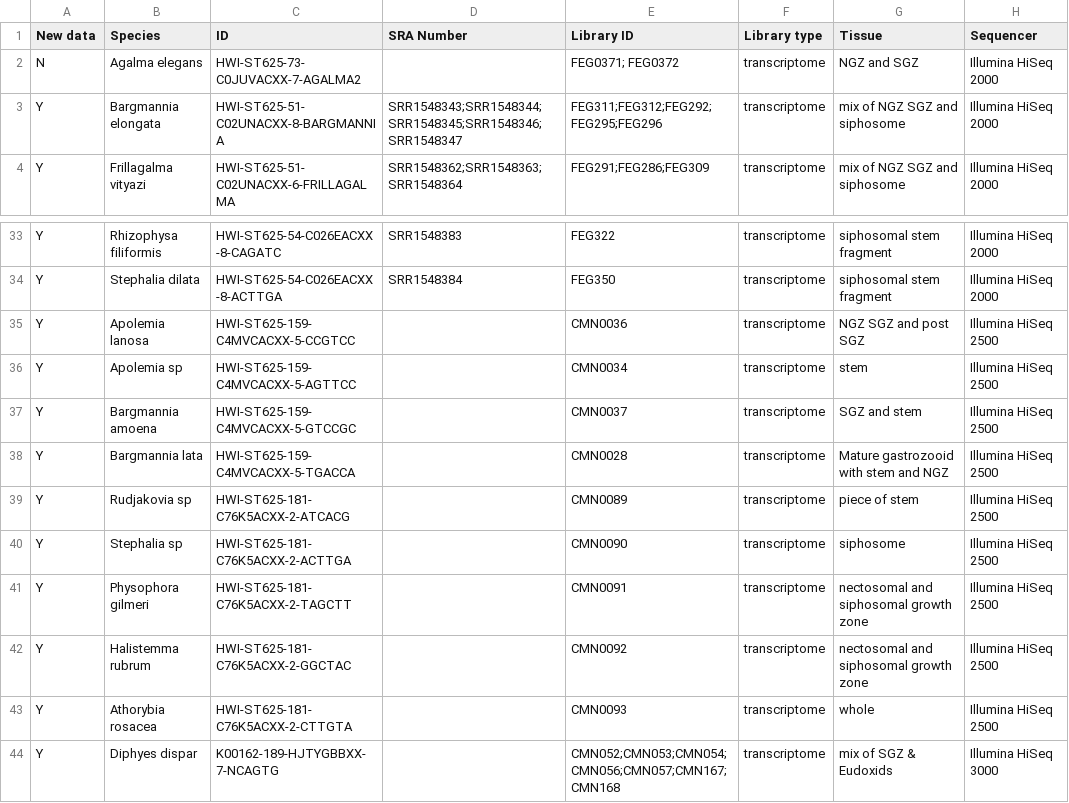
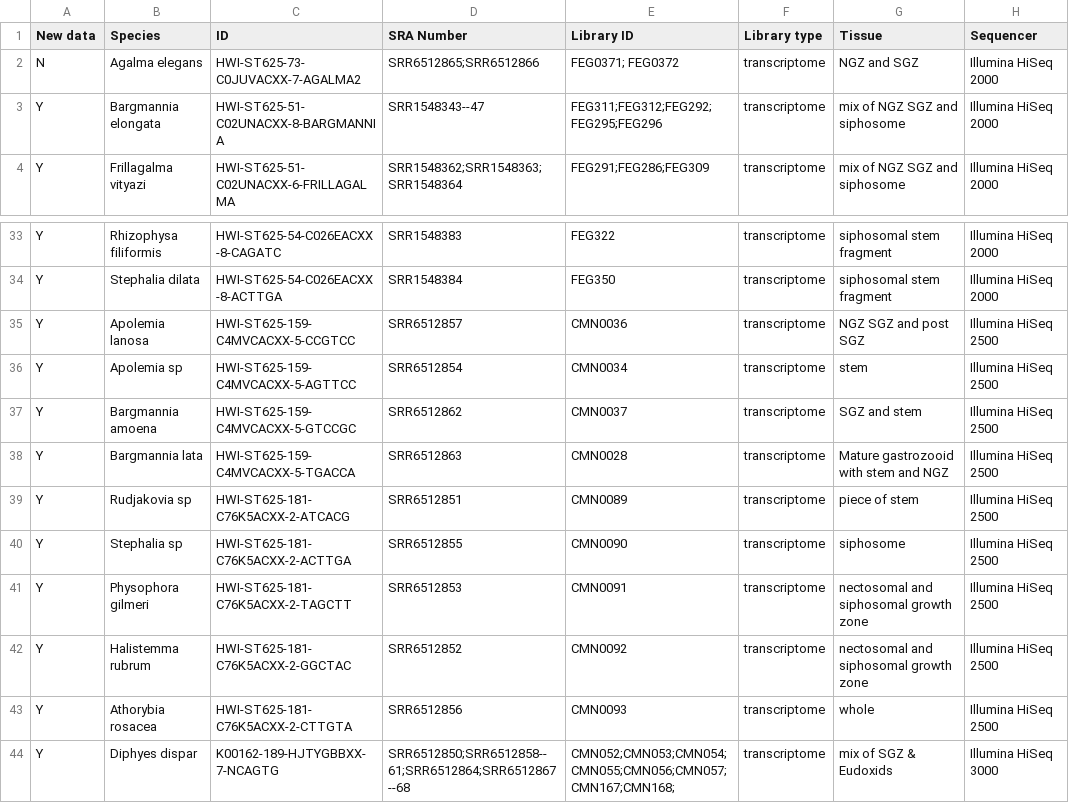
Before and after one commit to caseywdunn/siphonophore_phylogeny_2017, a CSV file: supplementary_info/Supplementary_data_1_Specimen_data.csv, drawn as a sheet; only a part is shown, gaps mark what is left out; the diff names each change by its address in the sheet, - before the commit and + after, or states it on an @@ line.

Commit message:
added details about Rudjakovia & SRA numbers

```diff
--- a/supplementary_info/Supplementary_data_1_Specimen_data.csv
+++ b/supplementary_info/Supplementary_data_1_Specimen_data.csv
-D2 (SRA Number): (empty)
+D2 (SRA Number): SRR6512865;SRR6512866
-D3 (SRA Number): SRR1548343;SRR1548344;SRR1548345;SRR1548346;SRR1548347
+D3 (SRA Number): SRR1548343--47
-D35 (SRA Number): (empty)
+D35 (SRA Number): SRR6512857
-D36 (SRA Number): (empty)
+D36 (SRA Number): SRR6512854
-D37 (SRA Number): (empty)
+D37 (SRA Number): SRR6512862
-D38 (SRA Number): (empty)
+D38 (SRA Number): SRR6512863
-D39 (SRA Number): (empty)
+D39 (SRA Number): SRR6512851
-D40 (SRA Number): (empty)
+D40 (SRA Number): SRR6512855
-D41 (SRA Number): (empty)
+D41 (SRA Number): SRR6512853
-D42 (SRA Number): (empty)
+D42 (SRA Number): SRR6512852
-D43 (SRA Number): (empty)
+D43 (SRA Number): SRR6512856
-D44 (SRA Number): (empty)
+D44 (SRA Number): SRR6512850;SRR6512858--61;SRR6512864;SRR6512867--68
-E44 (Library ID): CMN052;CMN053;CMN054;CMN056;CMN057;CMN167;CMN168
+E44 (Library ID): CMN052;CMN053;CMN054;CMN055;CMN056;CMN057;CMN167;CMN168;
```
Also changed, not shown: 7 other files.
